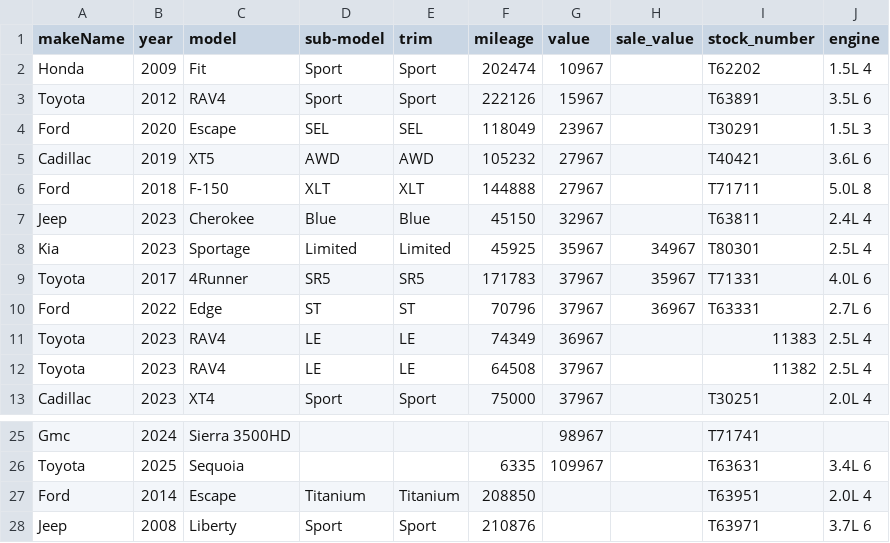
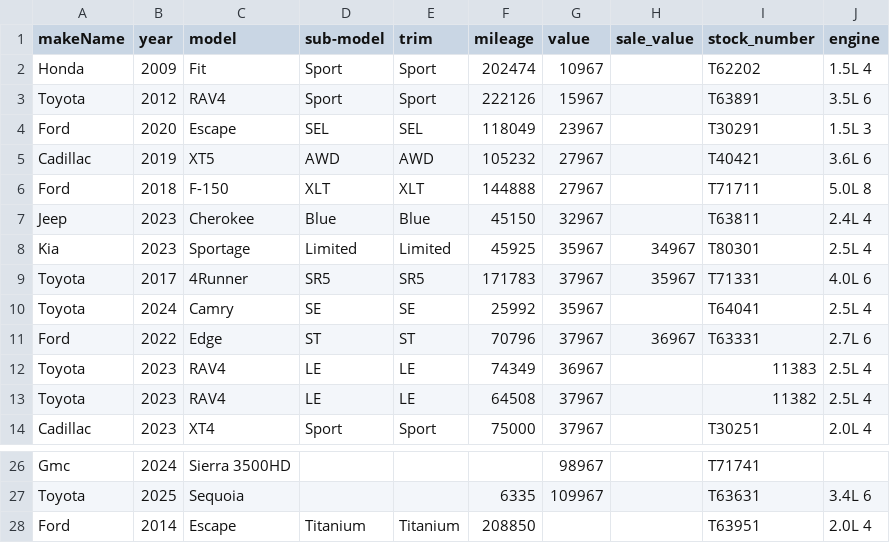
Before and after one commit to monilp28/RDTPDF, a CSV file: public/data/inventory.csv, drawn as a sheet; only a part is shown, gaps mark what is left out; removed rows and columns are numbered as before the commit, all else as after; the diff names each change by its address in the sheet, - before the commit and + after, or states it on an @@ line.

```diff
--- a/public/data/inventory.csv
+++ b/public/data/inventory.csv
+row 10: Toyota | 2024 | Camry | SE | SE | 25992 | 35967 |  | T64041 | 2.5L 4
-row 28: Jeep | 2008 | Liberty | Sport | Sport | 210876 |  |  | T63971 | 3.7L 6
```
